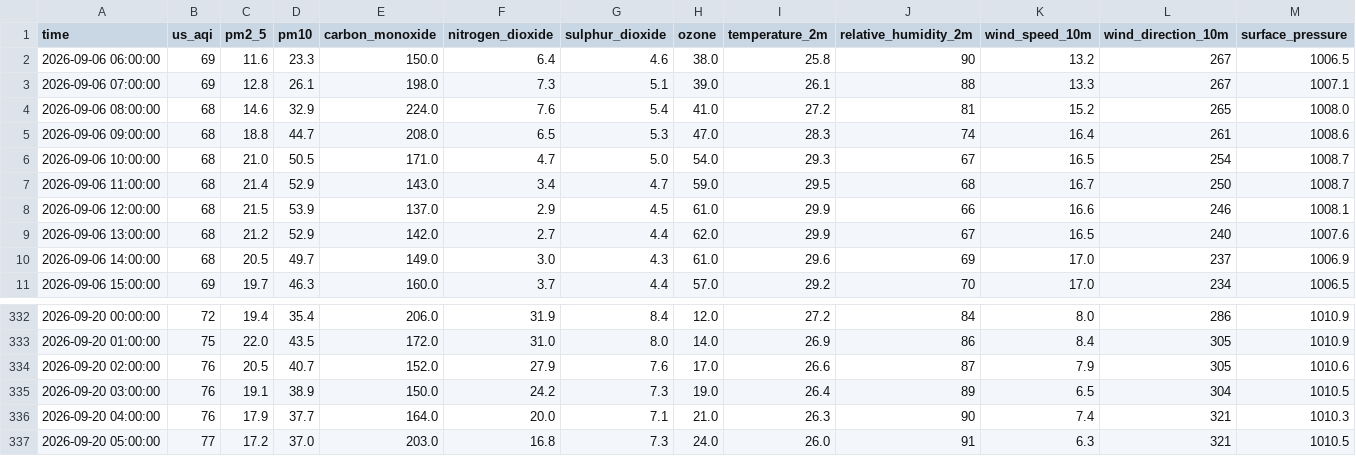
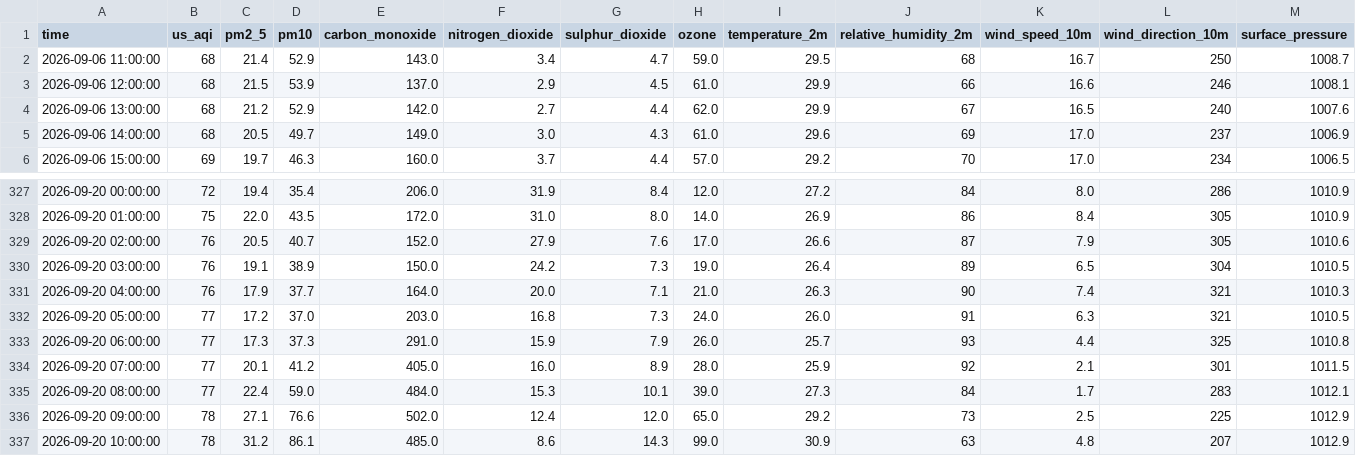
Before and after one commit to Akshay-310/aqi-predictor, a CSV file: data/raw_backup/aqi_raw_hourly_live.csv, drawn as a sheet; only a part is shown, gaps mark what is left out; removed rows and columns are numbered as before the commit, all else as after; rows hold the shown columns only; the diff names each change by its address in the sheet, - before the commit and + after, or states it on an @@ line.

```diff
--- a/data/raw_backup/aqi_raw_hourly_live.csv
+++ b/data/raw_backup/aqi_raw_hourly_live.csv
-row 2: 2026-09-06 06:00:00 | 69 | 11.6 | 23.3 | 150.0 | 6.4 | 4.6 | 38.0 | 25.8 | 90 | 13.2 | 267 | 1006.5
-row 3: 2026-09-06 07:00:00 | 69 | 12.8 | 26.1 | 198.0 | 7.3 | 5.1 | 39.0 | 26.1 | 88 | 13.3 | 267 | 1007.1
-row 4: 2026-09-06 08:00:00 | 68 | 14.6 | 32.9 | 224.0 | 7.6 | 5.4 | 41.0 | 27.2 | 81 | 15.2 | 265 | 1008.0
-row 5: 2026-09-06 09:00:00 | 68 | 18.8 | 44.7 | 208.0 | 6.5 | 5.3 | 47.0 | 28.3 | 74 | 16.4 | 261 | 1008.6
-row 6: 2026-09-06 10:00:00 | 68 | 21.0 | 50.5 | 171.0 | 4.7 | 5.0 | 54.0 | 29.3 | 67 | 16.5 | 254 | 1008.7
+row 333: 2026-09-20 06:00:00 | 77 | 17.3 | 37.3 | 291.0 | 15.9 | 7.9 | 26.0 | 25.7 | 93 | 4.4 | 325 | 1010.8
+row 334: 2026-09-20 07:00:00 | 77 | 20.1 | 41.2 | 405.0 | 16.0 | 8.9 | 28.0 | 25.9 | 92 | 2.1 | 301 | 1011.5
+row 335: 2026-09-20 08:00:00 | 77 | 22.4 | 59.0 | 484.0 | 15.3 | 10.1 | 39.0 | 27.3 | 84 | 1.7 | 283 | 1012.1
+row 336: 2026-09-20 09:00:00 | 78 | 27.1 | 76.6 | 502.0 | 12.4 | 12.0 | 65.0 | 29.2 | 73 | 2.5 | 225 | 1012.9
+row 337: 2026-09-20 10:00:00 | 78 | 31.2 | 86.1 | 485.0 | 8.6 | 14.3 | 99.0 | 30.9 | 63 | 4.8 | 207 | 1012.9
```
